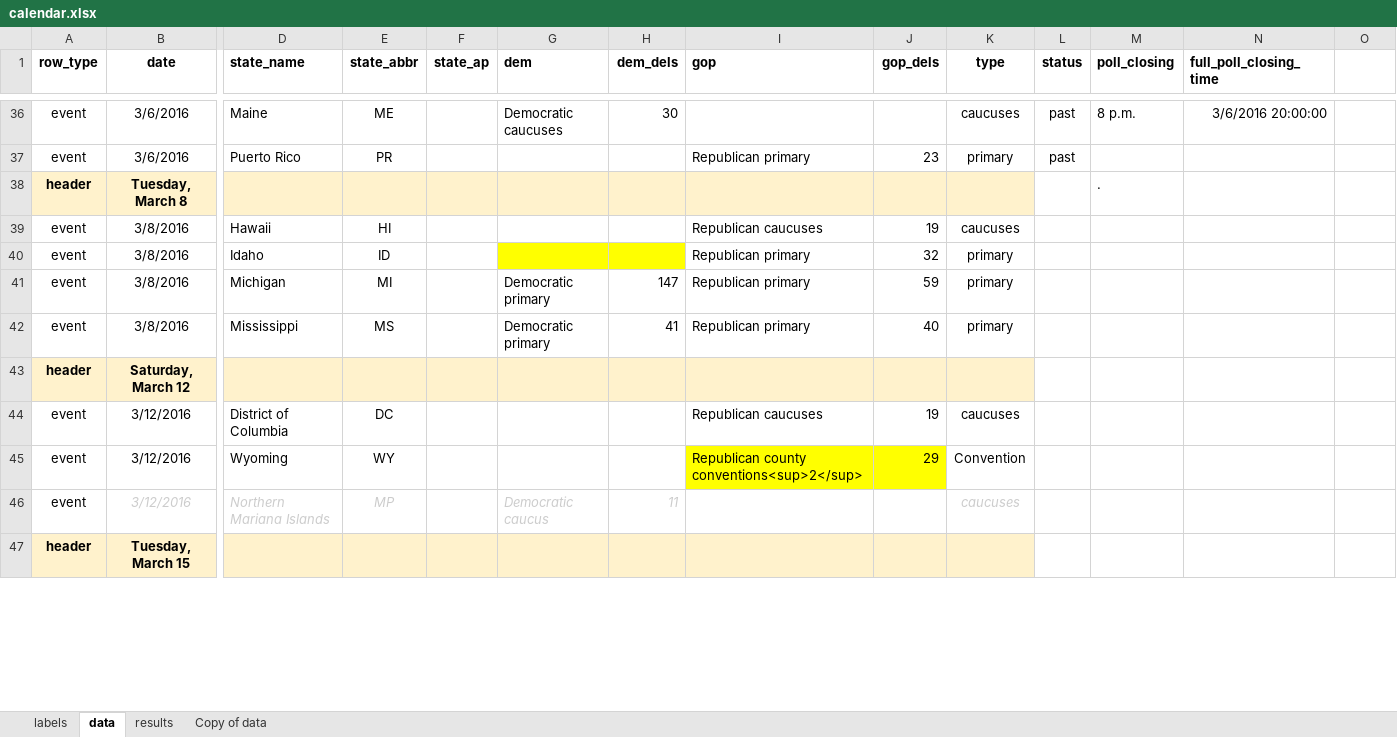
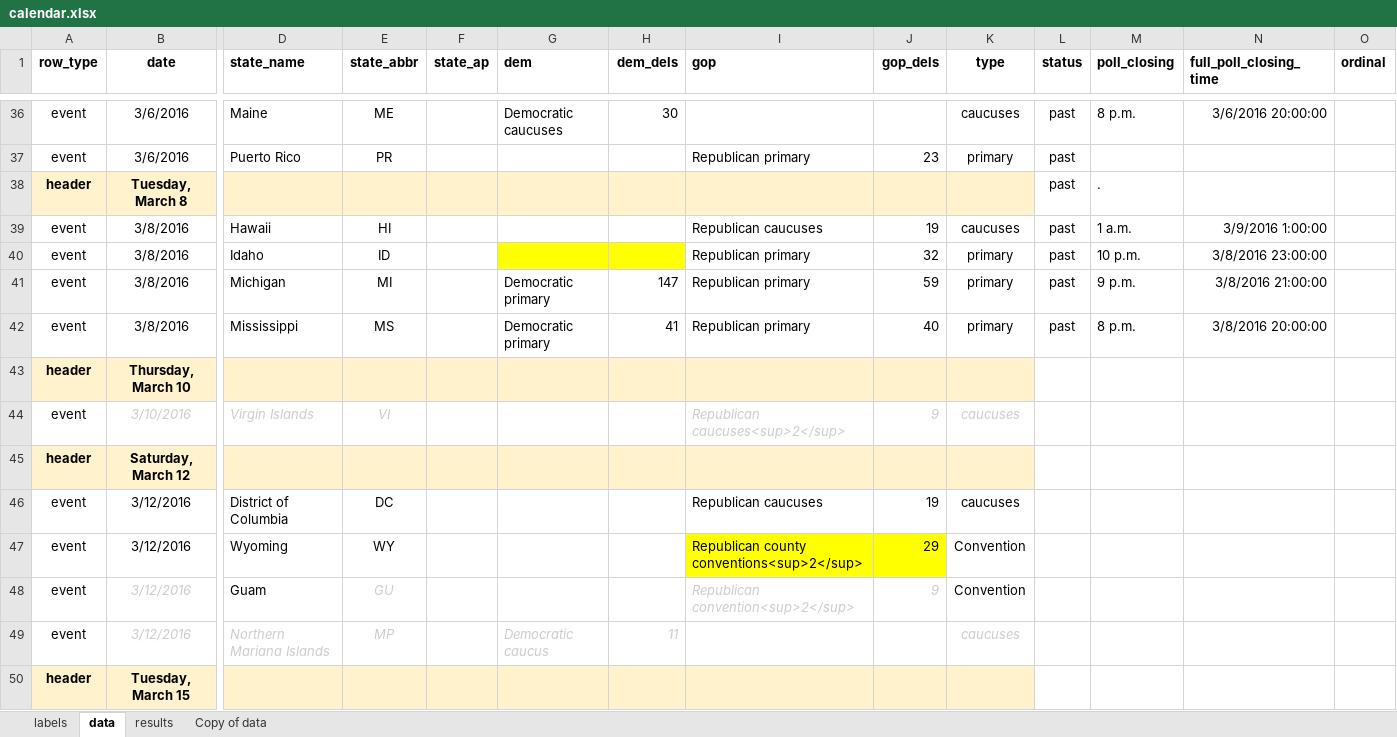
Before and after one commit to nprapps/elections16, an Excel workbook: data/calendar.xlsx, sheet data, drawn as a sheet; only a part is shown, gaps mark what is left out; values as stored, in another font and other column widths than the file's, no borders; charts and pictures not drawn; rows hold the shown columns only; the diff covers the shown part only; the diff names each change by its address in the sheet, - before the commit and + after, or states it on an @@ line.

```diff
--- a/data/calendar.xlsx (sheet data)
+++ b/data/calendar.xlsx (sheet data)
-O1: (empty)
+O1: ordinal
-L38:L42 (status): (empty)
+L38:L42 (status): past
-M39 (poll_closing): (empty)
+M39 (poll_closing): 1 a.m.
-N39 (full_poll_closing_time): (empty)
+N39 (full_poll_closing_time): 3/9/2016 1:00:00
-M40 (poll_closing): (empty)
+M40 (poll_closing): 10 p.m.
-N40 (full_poll_closing_time): (empty)
+N40 (full_poll_closing_time): 3/8/2016 23:00:00
-M41 (poll_closing): (empty)
+M41 (poll_closing): 9 p.m.
-N41 (full_poll_closing_time): (empty)
+N41 (full_poll_closing_time): 3/8/2016 21:00:00
-M42 (poll_closing): (empty)
+M42 (poll_closing): 8 p.m.
-N42 (full_poll_closing_time): (empty)
+N42 (full_poll_closing_time): 3/8/2016 20:00:00
+row 43: header | Thursday, March 10
+row 44: event | 3/10/2016 | Virgin Islands | VI |  |  |  | Republican caucuses<sup>2</sup> | 9 | caucuses
+row 48: event | 3/12/2016 | Guam | GU |  |  |  | Republican convention<sup>2</sup> | 9 | Convention
```
Also changed, not shown: 2 removed rows and 14 edited cells elsewhere in this sheet, sheet results, data/copy.xlsx, 2 other files.
